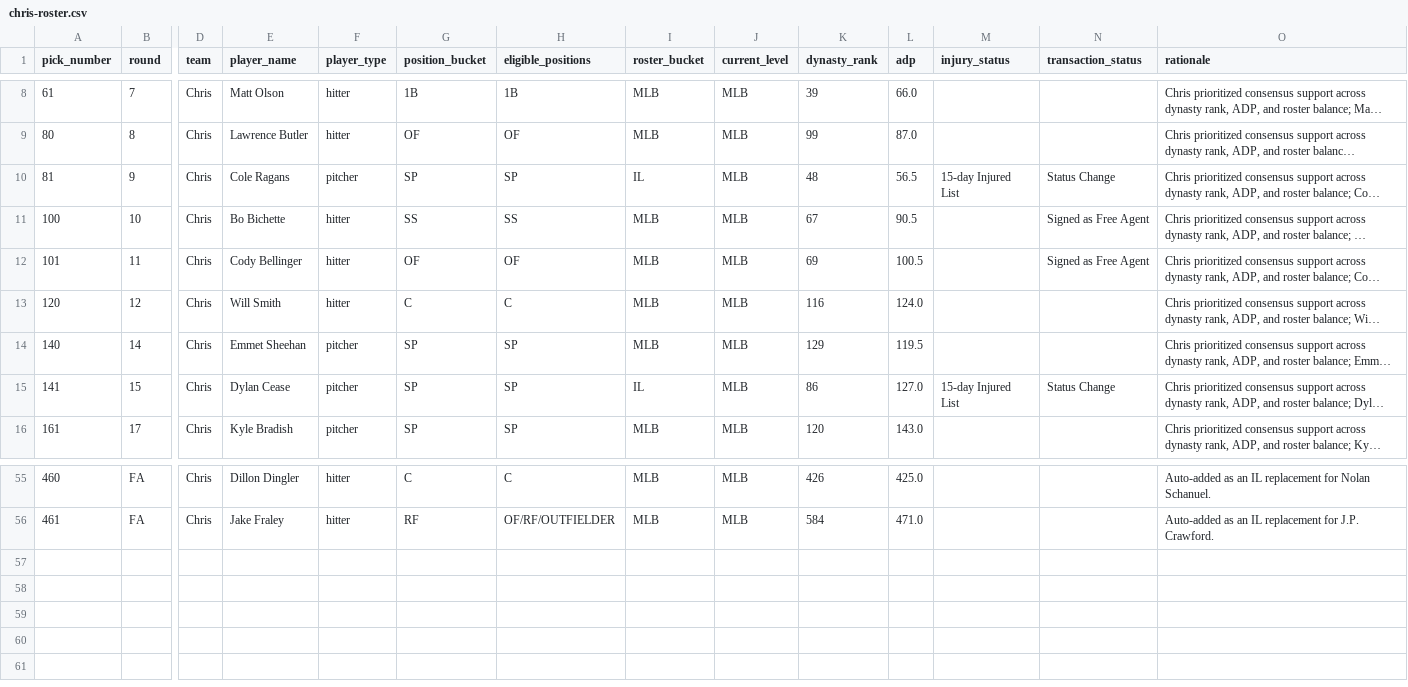
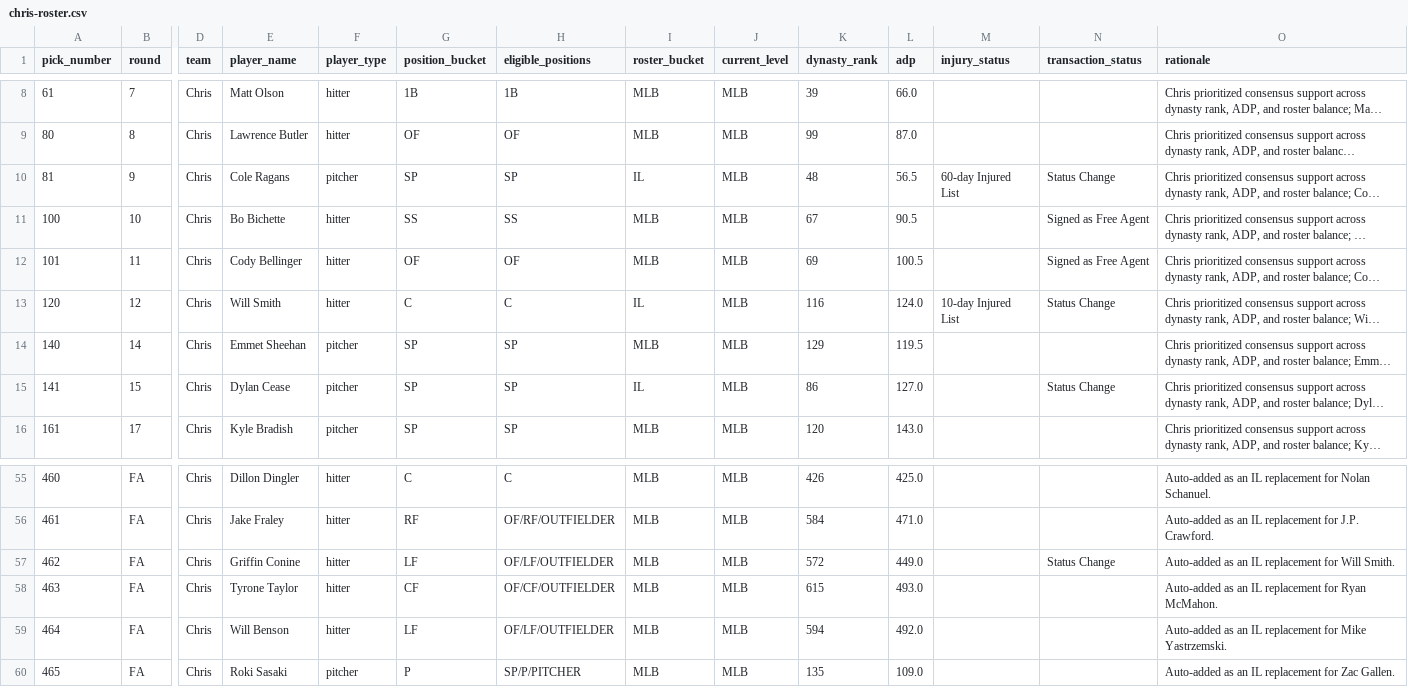
Before and after one commit to SergeantSuj/fantasy-baseball, a CSV file: manager-rosters/chris-roster.csv, drawn as a sheet; only a part is shown, gaps mark what is left out; long unchanged cells end in …; rows hold the shown columns only; the diff covers the shown part only; the diff names each change by its address in the sheet, - before the commit and + after, or states it on an @@ line.

```diff
--- a/manager-rosters/chris-roster.csv
+++ b/manager-rosters/chris-roster.csv
-M10 (injury_status): 15-day Injured List
+M10 (injury_status): 60-day Injured List
-I13 (roster_bucket): MLB
+I13 (roster_bucket): IL
-M13 (injury_status): (empty)
+M13 (injury_status): 10-day Injured List
-N13 (transaction_status): (empty)
+N13 (transaction_status): Status Change
-M15 (injury_status): 15-day Injured List
+M15 (injury_status): (empty)
+row 57: 462 | FA | Chris | Griffin Conine | hitter | LF | OF/LF/OUTFIELDER | MLB | MLB | 572 | 449.0 |  | Status Change | Auto-added as an IL replacement for Will Smith.
+row 58: 463 | FA | Chris | Tyrone Taylor | hitter | CF | OF/CF/OUTFIELDER | MLB | MLB | 615 | 493.0 |  |  | Auto-added as an IL replacement for Ryan McMahon.
+row 59: 464 | FA | Chris | Will Benson | hitter | LF | OF/LF/OUTFIELDER | MLB | MLB | 594 | 492.0 |  |  | Auto-added as an IL replacement for Mike Yastrzemski.
+row 60: 465 | FA | Chris | Roki Sasaki | pitcher | P | SP/P/PITCHER | MLB | MLB | 135 | 109.0 |  |  | Auto-added as an IL replacement for Zac Gallen.
```
Also changed, not shown: 27 edited cells elsewhere in this file, data/player-contributions-2026.csv, data/weekly-decisions/2026-week-12.csv, 41 other files.
